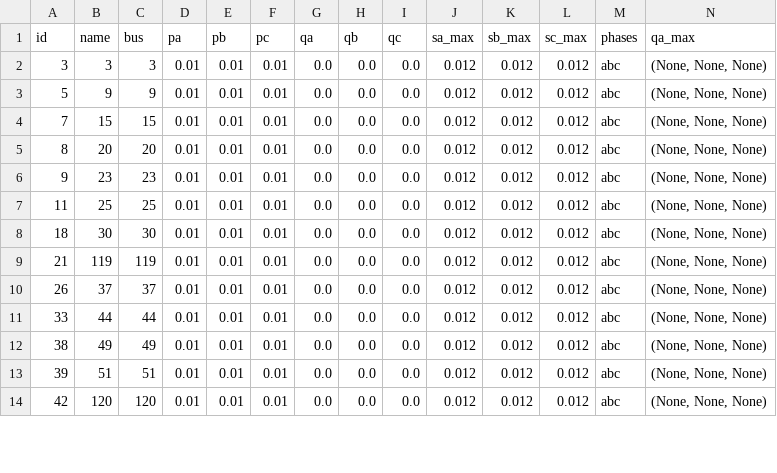
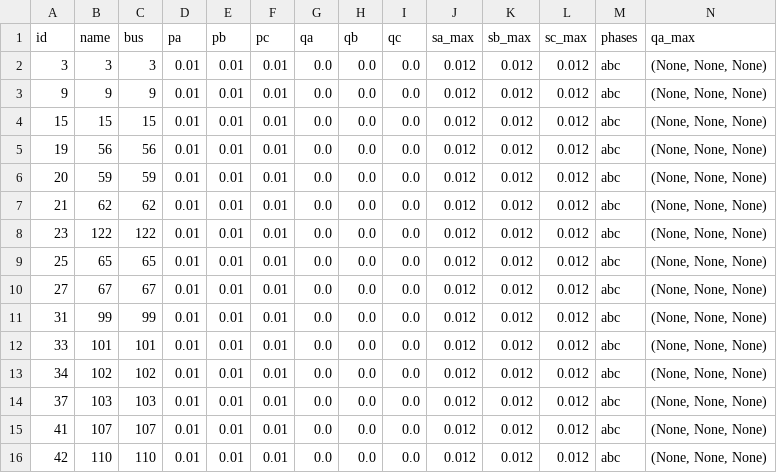
Before and after one commit to Scalelab-wsu/pyomo_MPOPF, a CSV file: rawData/IEEE_123_other/csvs/gen_data.csv, drawn as a sheet; only a part is shown; addresses are those after the commit; rows hold the shown columns only; the diff covers the shown part only; the diff names each change by its address in the sheet, - before the commit and + after, or states it on an @@ line.

```diff
--- a/rawData/IEEE_123_other/csvs/gen_data.csv
+++ b/rawData/IEEE_123_other/csvs/gen_data.csv
-A3 (id): 5
+A3 (id): 9
-A4 (id): 7
+A4 (id): 15
-A5 (id): 8
+A5 (id): 19
-B5 (name): 20
+B5 (name): 56
-C5 (bus): 20
+C5 (bus): 56
-A6 (id): 9
+A6 (id): 20
-B6 (name): 23
+B6 (name): 59
-C6 (bus): 23
+C6 (bus): 59
-A7 (id): 11
+A7 (id): 21
-B7 (name): 25
+B7 (name): 62
-C7 (bus): 25
+C7 (bus): 62
-A8 (id): 18
+A8 (id): 23
-B8 (name): 30
+B8 (name): 122
-C8 (bus): 30
+C8 (bus): 122
-A9 (id): 21
+A9 (id): 25
-B9 (name): 119
+B9 (name): 65
-C9 (bus): 119
+C9 (bus): 65
-A10 (id): 26
+A10 (id): 27
-B10 (name): 37
+B10 (name): 67
-C10 (bus): 37
+C10 (bus): 67
+row 11: 31 | 99 | 99 | 0.01 | 0.01 | 0.01 | 0.0 | 0.0 | 0.0 | 0.012 | 0.012 | 0.012 | abc | (None, None, None)
-B12 (name): 44
+B12 (name): 101
-C12 (bus): 44
+C12 (bus): 101
-A13 (id): 38
+A13 (id): 34
-B13 (name): 49
+B13 (name): 102
-C13 (bus): 49
+C13 (bus): 102
-A14 (id): 39
+A14 (id): 37
-B14 (name): 51
+B14 (name): 103
-C14 (bus): 51
+C14 (bus): 103
+row 15: 41 | 107 | 107 | 0.01 | 0.01 | 0.01 | 0.0 | 0.0 | 0.0 | 0.012 | 0.012 | 0.012 | abc | (None, None, None)
-B16 (name): 120
+B16 (name): 110
-C16 (bus): 120
+C16 (bus): 110
```
Also changed, not shown: 2 removed rows and 45 edited cells elsewhere in this file, rawData/IEEE_123_other/csvs/battery_data.csv, rawData/IEEE_123_other/csvs/branch_data.csv, 20 other files.
